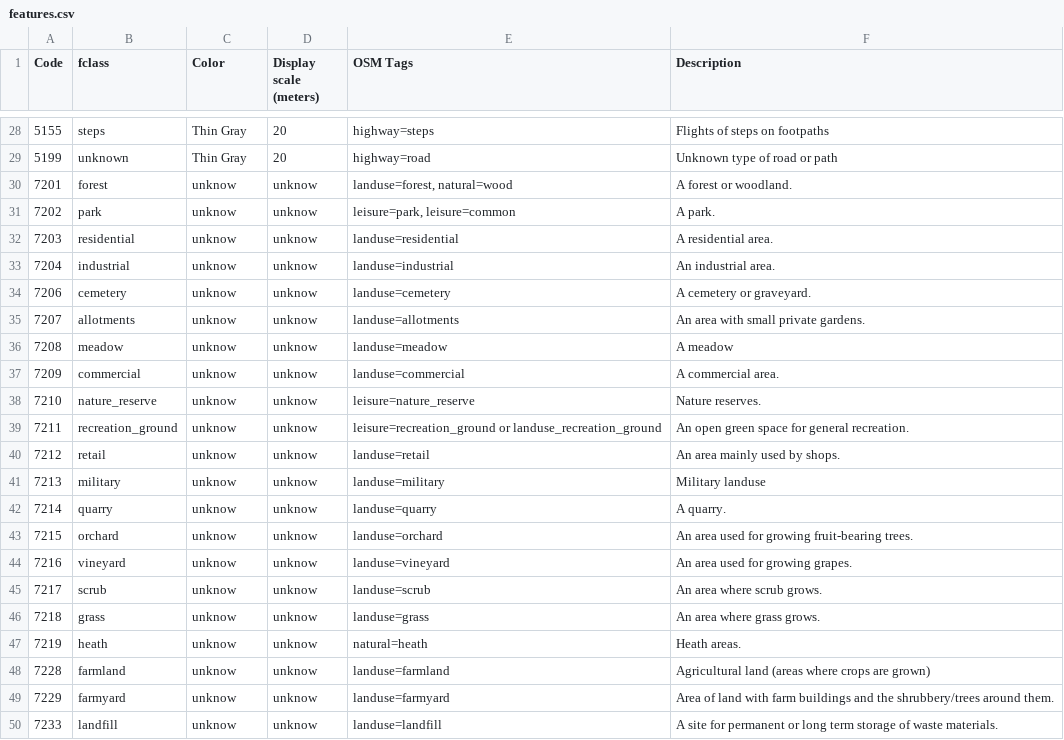
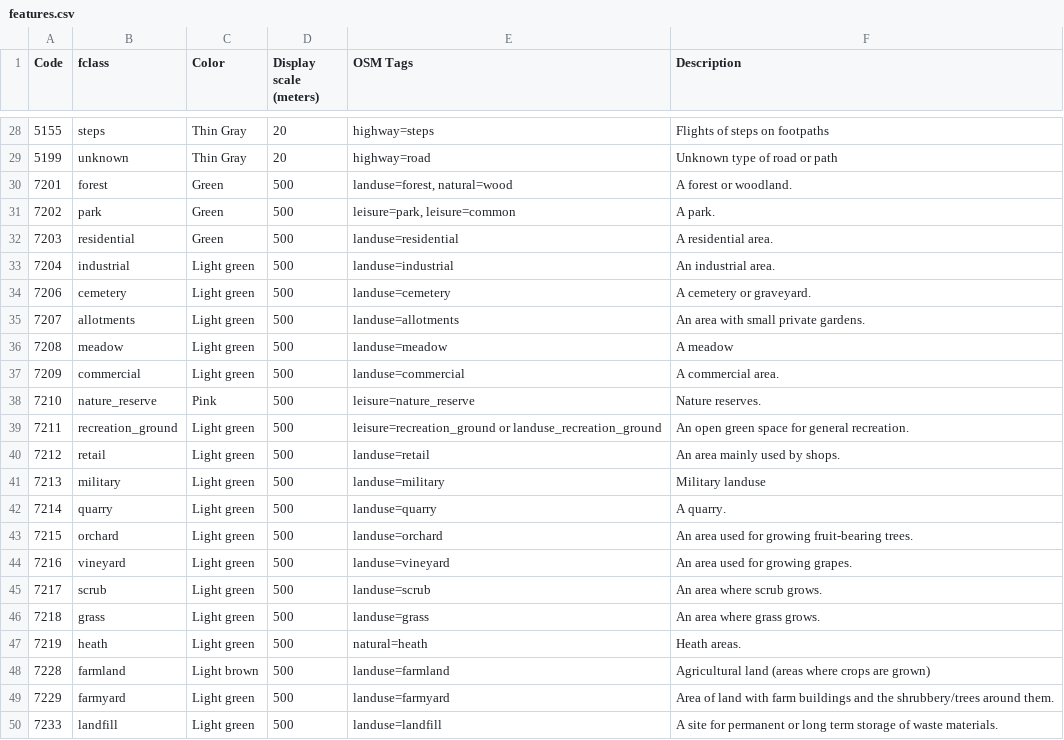
Before and after one commit to purrrock/dtg1-map-tools, a CSV file: features.csv, drawn as a sheet; only a part is shown, gaps mark what is left out.

```diff
--- a/features.csv
+++ b/features.csv
@@ -29,22 +29,22 @@ Code;fclass; Color; Display scale (meters);OSM Tags;Description
 5199;unknown; Thin Gray;20;highway=road;Unknown type of road or path
-7201;forest;unknow;unknow;landuse=forest, natural=wood;A forest or woodland.
-7202;park;unknow;unknow;leisure=park, leisure=common;A park.
-7203;residential;unknow;unknow;landuse=residential;A residential area.
-7204;industrial;unknow;unknow;landuse=industrial;An industrial area.
-7206;cemetery;unknow;unknow;landuse=cemetery;A cemetery or graveyard.
-7207;allotments;unknow;unknow;landuse=allotments;An area with small private gardens.
-7208;meadow;unknow;unknow;landuse=meadow;A meadow
-7209;commercial;unknow;unknow;landuse=commercial;A commercial area.
-7210;nature_reserve;unknow;unknow;leisure=nature_reserve ;Nature reserves.
-7211;recreation_ground;unknow;unknow;leisure=recreation_ground or landuse_recreation_ground;An open green space for general recreation.
-7212;retail;unknow;unknow;landuse=retail;An area mainly used by shops.
-7213;military;unknow;unknow;landuse=military;Military landuse
-7214;quarry;unknow;unknow;landuse=quarry;A quarry.
-7215;orchard;unknow;unknow;landuse=orchard;An area used for growing fruit-bearing trees.
-7216;vineyard;unknow;unknow;landuse=vineyard;An area used for growing grapes.
-7217;scrub;unknow;unknow;landuse=scrub;An area where scrub grows.
-7218;grass;unknow;unknow;landuse=grass;An area where grass grows.
-7219;heath;unknow;unknow;natural=heath;Heath areas.
-7228;farmland;unknow;unknow;landuse=farmland;Agricultural land (areas where crops are grown)
-7229;farmyard;unknow;unknow;landuse=farmyard;Area of land with farm buildings and the shrubbery/trees around them.
-7233;landfill;unknow;unknow;landuse=landfill;A site for permanent or long term storage of waste materials.
+7201;forest;Green;500;landuse=forest, natural=wood;A forest or woodland.
+7202;park;Green;500;leisure=park, leisure=common;A park.
+7203;residential;Green;500;landuse=residential;A residential area.
+7204;industrial;Light green;500;landuse=industrial;An industrial area.
+7206;cemetery;Light green;500;landuse=cemetery;A cemetery or graveyard.
+7207;allotments;Light green;500;landuse=allotments;An area with small private gardens.
+7208;meadow;Light green;500;landuse=meadow;A meadow
+7209;commercial;Light green;500;landuse=commercial;A commercial area.
+7210;nature_reserve;Pink;500;leisure=nature_reserve ;Nature reserves.
+7211;recreation_ground;Light green;500;leisure=recreation_ground or landuse_recreation_ground;An open green space for general recreation.
+7212;retail;Light green;500;landuse=retail;An area mainly used by shops.
+7213;military;Light green;500;landuse=military;Military landuse
+7214;quarry;Light green;500;landuse=quarry;A quarry.
+7215;orchard;Light green;500;landuse=orchard;An area used for growing fruit-bearing trees.
+7216;vineyard;Light green;500;landuse=vineyard;An area used for growing grapes.
+7217;scrub;Light green;500;landuse=scrub;An area where scrub grows.
+7218;grass;Light green;500;landuse=grass;An area where grass grows.
+7219;heath;Light green;500;natural=heath;Heath areas.
+7228;farmland;Light brown;500;landuse=farmland;Agricultural land (areas where crops are grown)
+7229;farmyard;Light green;500;landuse=farmyard;Area of land with farm buildings and the shrubbery/trees around them.
+7233;landfill;Light green;500;landuse=landfill;A site for permanent or long term storage of waste materials.
```
Also changed, not shown: 2 other files.
